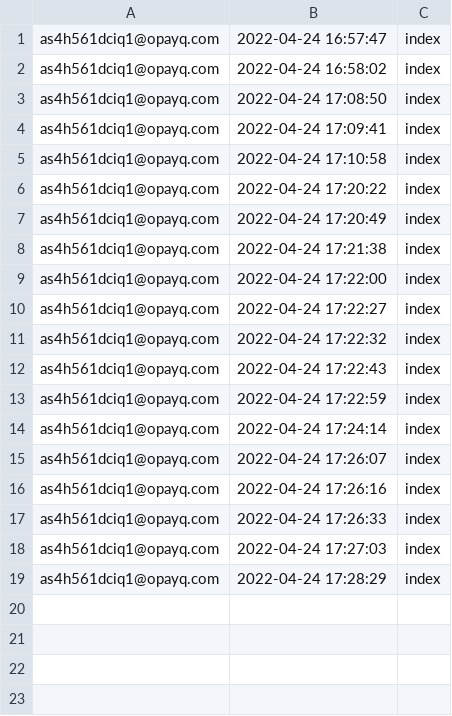
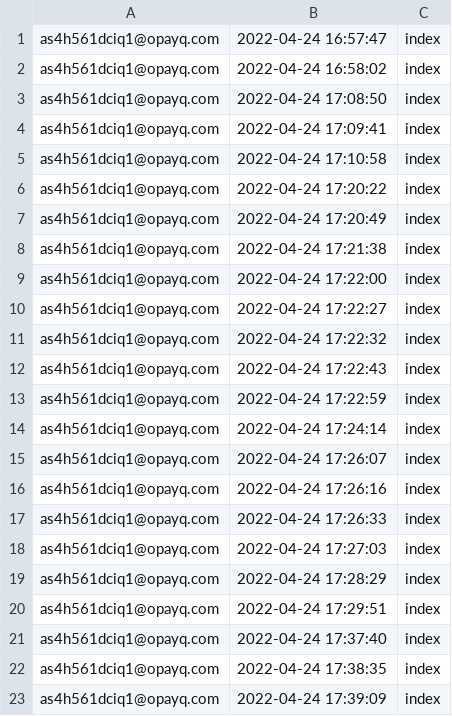
Before and after one commit to opixelum/KeyRace, a CSV file: logs/page_visits.csv, drawn as a sheet.

```diff
--- a/logs/page_visits.csv
+++ b/logs/page_visits.csv
@@ -19 +19,5 @@ as4h561dciq1@opayq.com,2022-04-24 17:27:03,index
 as4h561dciq1@opayq.com,2022-04-24 17:28:29,index
+as4h561dciq1@opayq.com,2022-04-24 17:29:51,index
+as4h561dciq1@opayq.com,2022-04-24 17:37:40,index
+as4h561dciq1@opayq.com,2022-04-24 17:38:35,index
+as4h561dciq1@opayq.com,2022-04-24 17:39:09,index
```
Also changed, not shown: 1 other file.
